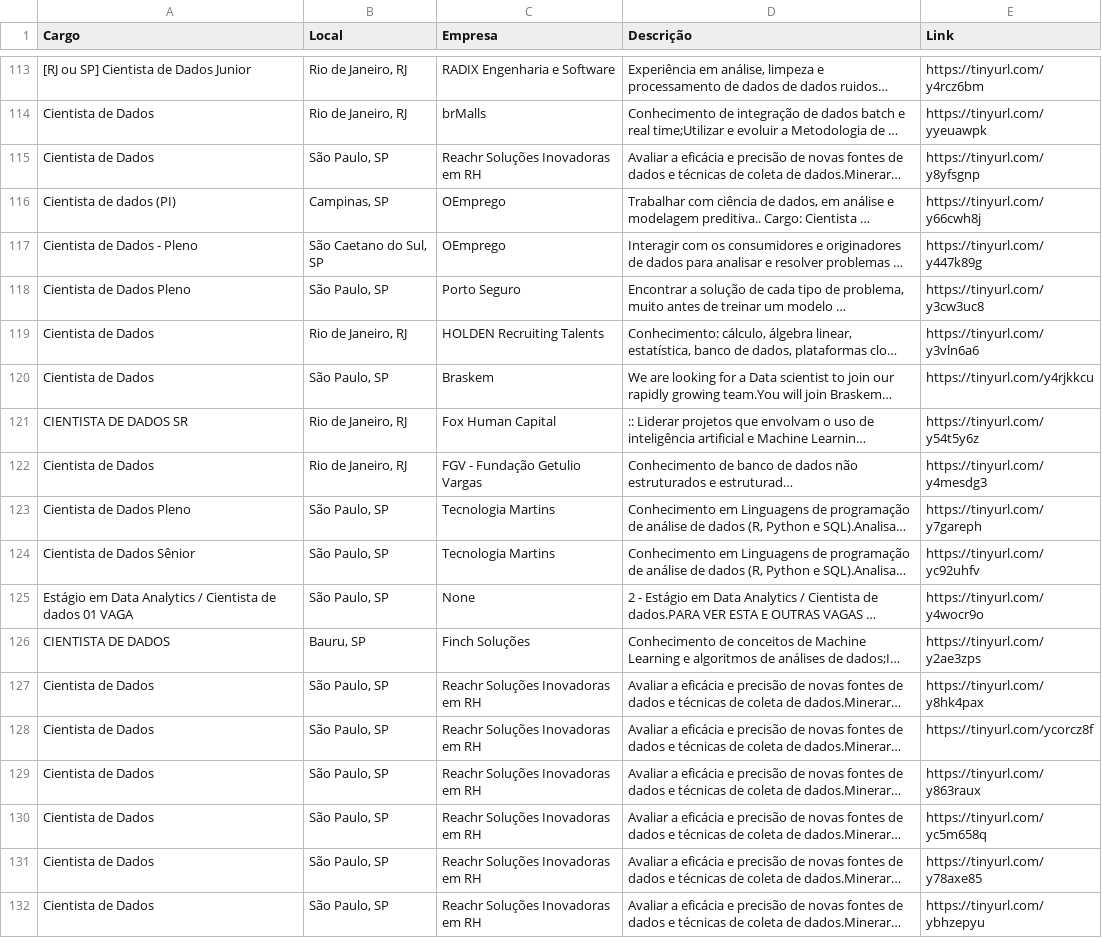
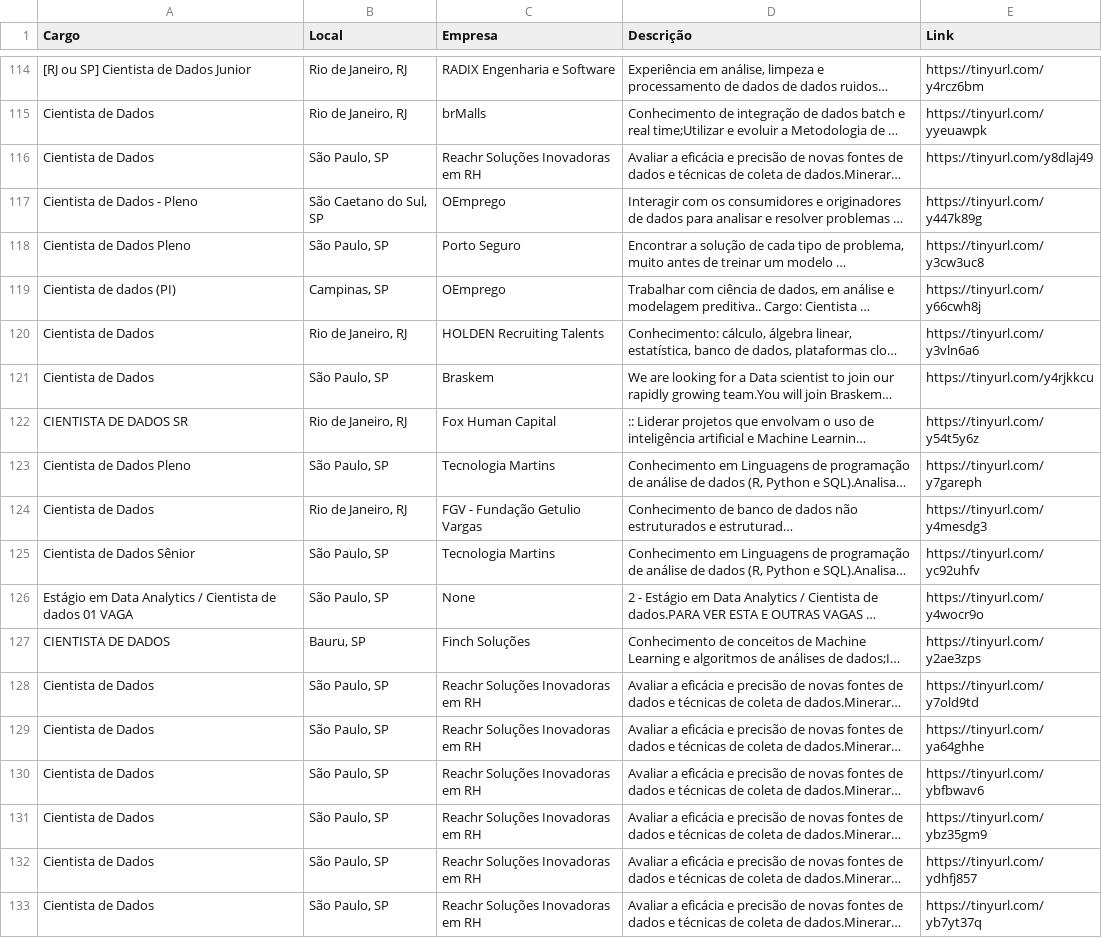
Before and after one commit to silviolima07/App-Indeed, a CSV file: CSV/indeed_Cientista_de_dados.csv, drawn as a sheet; only a part is shown, gaps mark what is left out; long unchanged cells end in …; addresses are those after the commit; the diff covers the shown part only; the diff names each change by its address in the sheet, - before the commit and + after, or states it on an @@ line.

```diff
--- a/CSV/indeed_Cientista_de_dados.csv
+++ b/CSV/indeed_Cientista_de_dados.csv
-E116 (Link): https://tinyurl.com/y8yfsgnp
+E116 (Link): https://tinyurl.com/y8dlaj49
@@ row 116 moved to row 119: Cientista de dados (PI) @@
-E128 (Link): https://tinyurl.com/y8hk4pax
+E128 (Link): https://tinyurl.com/y7old9td
-E129 (Link): https://tinyurl.com/ycorcz8f
+E129 (Link): https://tinyurl.com/ya64ghhe
-E130 (Link): https://tinyurl.com/y863raux
+E130 (Link): https://tinyurl.com/ybfbwav6
-E131 (Link): https://tinyurl.com/yc5m658q
+E131 (Link): https://tinyurl.com/ybz35gm9
-E132 (Link): https://tinyurl.com/y78axe85
+E132 (Link): https://tinyurl.com/ydhfj857
-E133 (Link): https://tinyurl.com/ybhzepyu
+E133 (Link): https://tinyurl.com/yb7yt37q
```
Also changed, not shown: 7 added rows, 6 removed rows, 46 moved rows and 6 edited cells elsewhere in this file, 1 other file.
